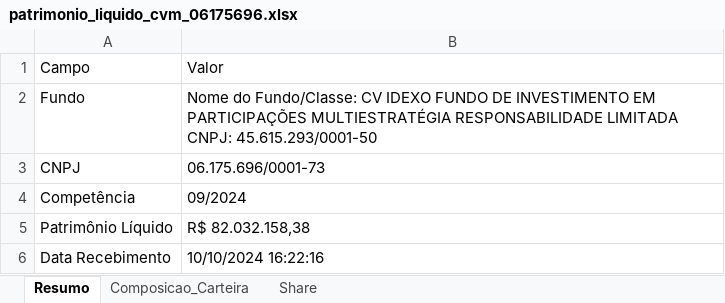
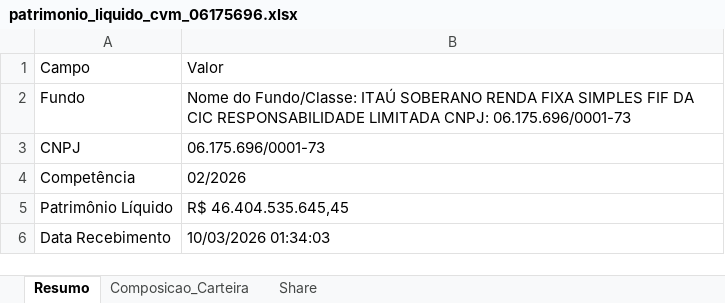
Before and after one commit to joaoaravechia/cvm-scraper, an Excel workbook: patrimonio_liquido_cvm_06175696.xlsx, sheet Resumo, drawn as a sheet; values as stored, in another font and other column widths than the file's, no borders; the diff names each change by its address in the sheet, - before the commit and + after, or states it on an @@ line.

```diff
--- a/patrimonio_liquido_cvm_06175696.xlsx (sheet Resumo)
+++ b/patrimonio_liquido_cvm_06175696.xlsx (sheet Resumo)
-B2: …do Fundo/Classe: CV IDEXO FUNDO DE INVESTIMENTO EM PARTICIPAÇÕES MULTIESTRATÉGIA RESPONSABILIDADE LIMITADA CNPJ: 45.615.293/0001-50
+B2: …do Fundo/Classe: ITAÚ SOBERANO RENDA FIXA SIMPLES FIF DA CIC RESPONSABILIDADE LIMITADA CNPJ: 06.175.696/0001-73
-B4: 09/2024
+B4: 02/2026
-B5: R$ 82.032.158,38
+B5: R$ 46.404.535.645,45
-B6: 10/10/2024 16:22:16
+B6: 10/03/2026 01:34:03
```
Also changed, not shown: sheet Composicao_Carteira, sheet Share, patrimonio_liquido_cvm_08915927.xlsx.
